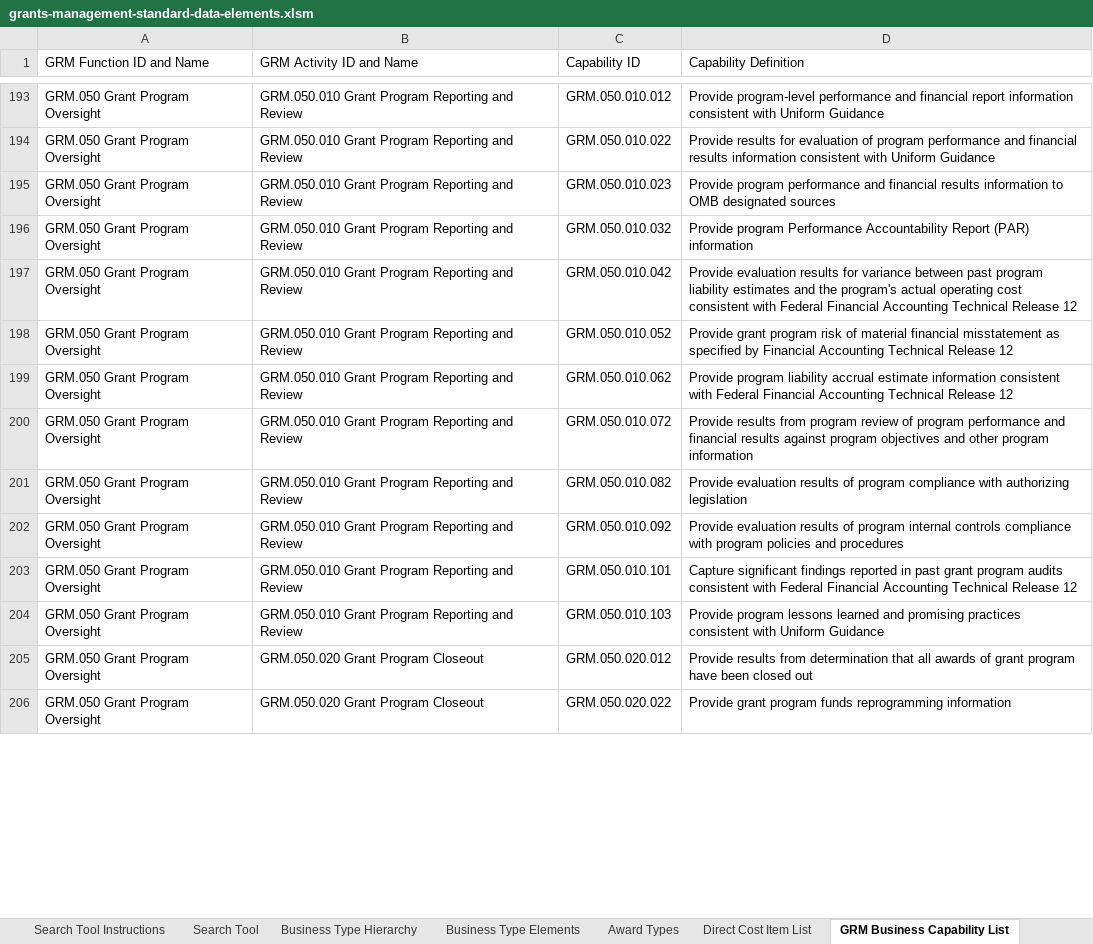
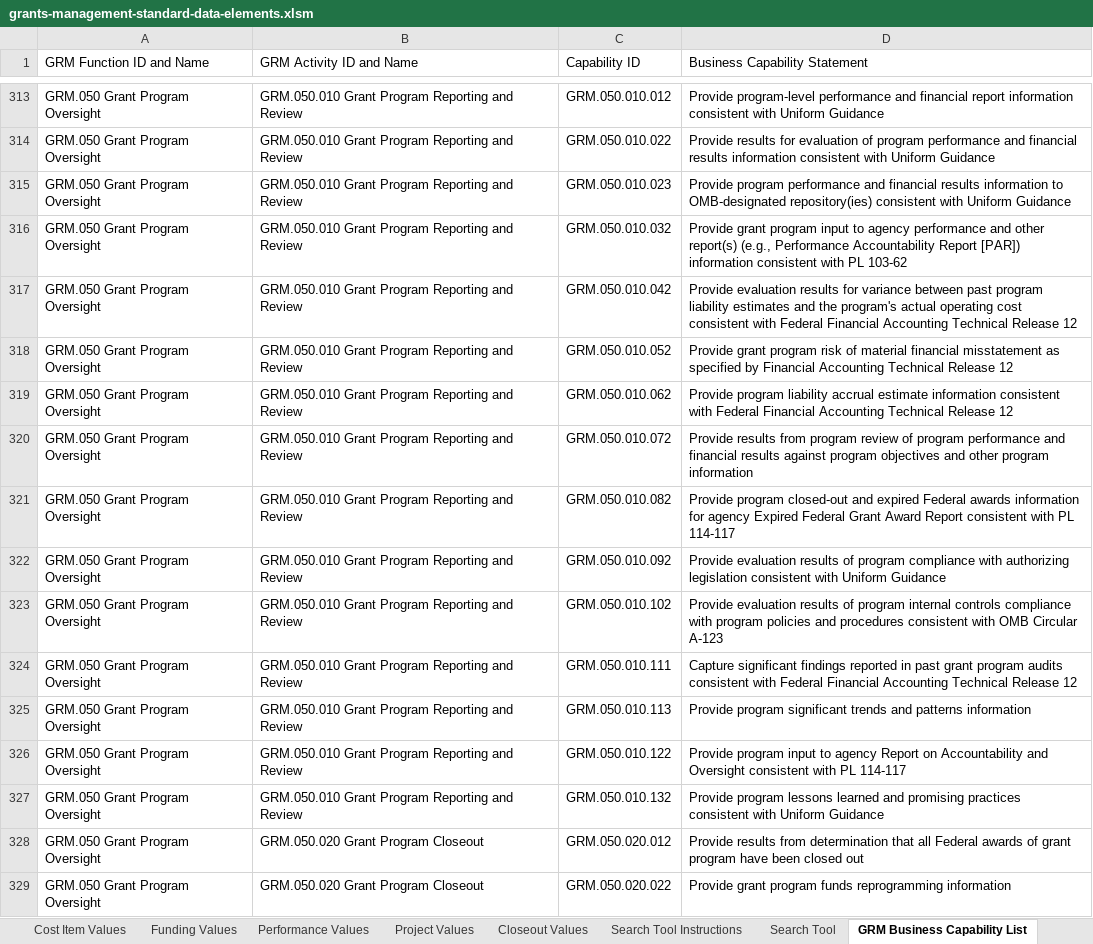
Before and after one commit to GSA/USSM, an Excel workbook: assets/files/downloads/grants/grants-management-standard-data-elements.xlsm, sheet GRM Business Capability List, drawn as a sheet; only a part is shown, gaps mark what is left out; values as stored, in another font and other column widths than the file's, no cell formats; table styles not drawn; addresses are those after the commit; the diff covers the shown part only; the diff names each change by its address in the sheet, - before the commit and + after, or states it on an @@ line.

Commit message:
updating grants

```diff
--- a/assets/files/downloads/grants/grants-management-standard-data-elements.xlsm (sheet GRM Business Capability List)
+++ b/assets/files/downloads/grants/grants-management-standard-data-elements.xlsm (sheet GRM Business Capability List)
-sheet tab: Direct Cost Item List
+sheet tab: Cost Item Values
-sheet tab: Business Type Elements
-sheet tab: Award Types
+sheet tab: Funding Values
+sheet tab: Performance Values
+sheet tab: Project Values
+sheet tab: Closeout Values
@@ sheet tab order changed: Cost Item Values | Funding Values | Performance Values | Project Values | Closeout Values | Search Tool Instructions | Search Tool | GRM Business Capability List @@
-D1: Capability Definition
+D1: Business Capability Statement
-D315 (Business Capability Statement): …information to OMB designated sources
+D315 (Business Capability Statement): …information to OMB-designated repository(ies) consistent with Uniform Guidance
-D316 (Business Capability Statement): Provide program Performance Accountability Report (PAR) information
+D316 (Business Capability Statement): Provide grant program input to agency performance and other report(s) (e.g., Performance Accountability Report [PAR]) information consistent with PL 103-62
-D321 (Business Capability Statement): Provide evaluation results of program compliance with authorizing legislation
+D321 (Business Capability Statement): Provide program closed-out and expired Federal awards information for agency Expired Federal Grant Award Report consistent with PL 114-117
-D322 (Business Capability Statement): …of program internal controls compliance with program policies and procedures
+D322 (Business Capability Statement): …of program compliance with authorizing legislation consistent with Uniform Guidance
+row 323: GRM.050 Grant Program Oversight | GRM.050.010 Grant Program Reporting and Review | GRM.050.010.102 | Provide evaluation results of program internal controls compliance with program policies and procedures consistent with OMB Circular A-123
-C324 (Capability ID): GRM.050.010.101
+C324 (Capability ID): GRM.050.010.111
+row 325: GRM.050 Grant Program Oversight | GRM.050.010 Grant Program Reporting and Review | GRM.050.010.113 | Provide program significant trends and patterns information
+row 326: GRM.050 Grant Program Oversight | GRM.050.010 Grant Program Reporting and Review | GRM.050.010.122 | Provide program input to agency Report on Accountability and Oversight consistent with PL 114-117
-C327 (Capability ID): GRM.050.010.103
+C327 (Capability ID): GRM.050.010.132
-D328 (Business Capability Statement): …that all awards of…
+D328 (Business Capability Statement): …that all Federal awards of…
```
Also changed, not shown: other rows of this sheet, sheet Master Std Data Element List, sheet Auth and Other Sources, sheet Cost Item Values, sheet Legend, sheet Workbook Overview, sheet Business Type Values, 2 more sheets, other sheet tabs, cell formats, charts or pictures, 11 other files.
